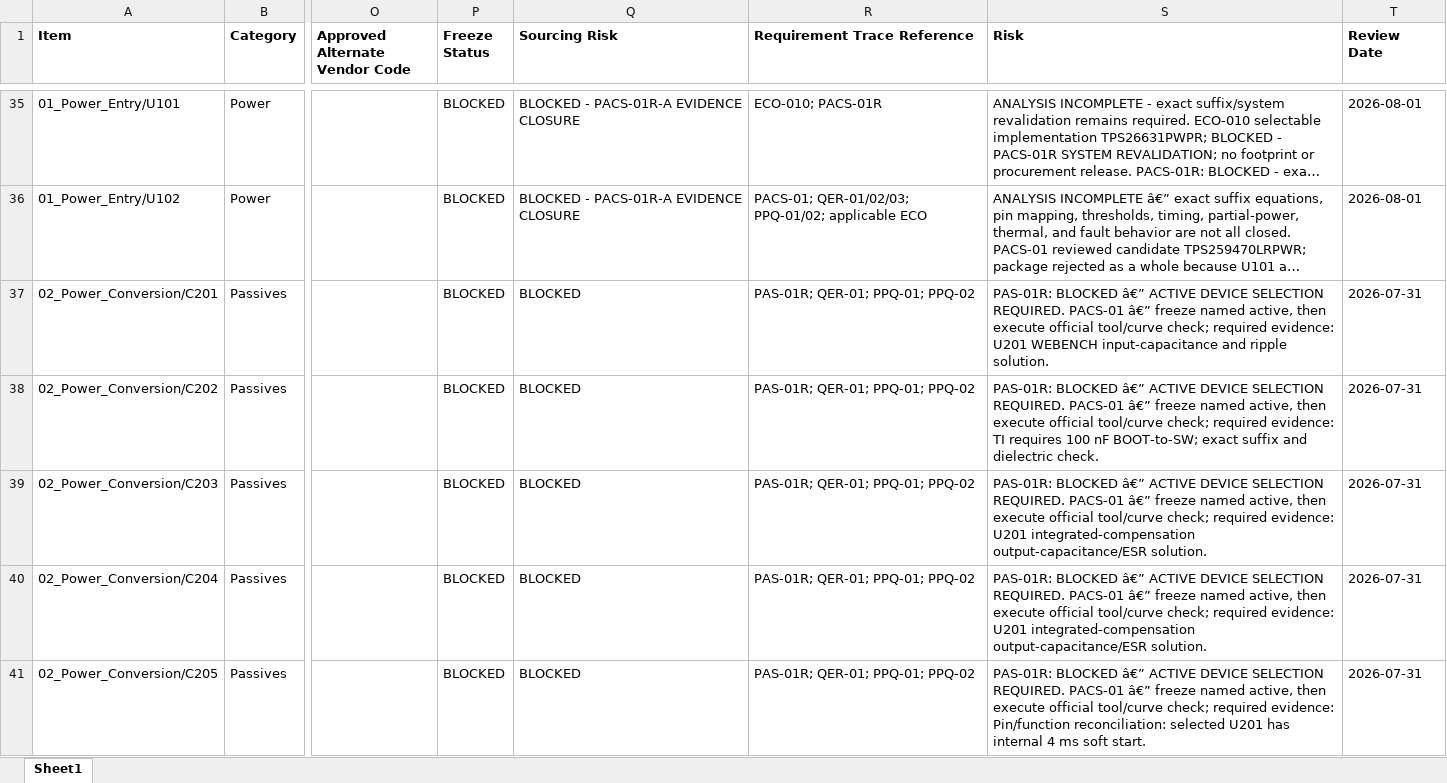
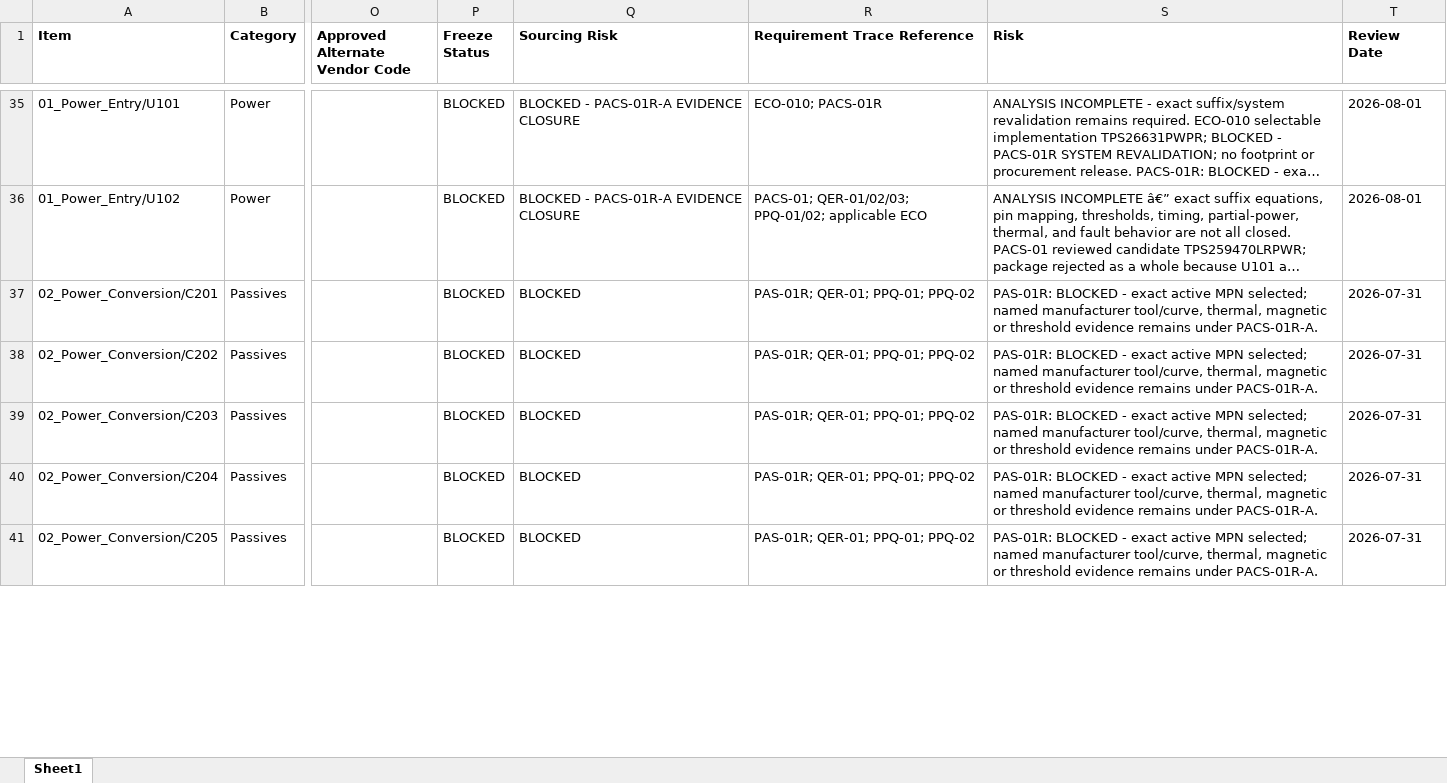
Before and after one commit to IronPineOutdoors/IPC-100, an Excel workbook: docs/bom/Approved_Vendor_List.xlsx, sheet Sheet1, drawn as a sheet; only a part is shown, gaps mark what is left out; long unchanged cells end in …; values as stored, in another font and other column widths than the file's, no borders; the diff covers the shown part only; the diff names each change by its address in the sheet, - before the commit and + after, or states it on an @@ line.

```diff
--- a/docs/bom/Approved_Vendor_List.xlsx (sheet Sheet1)
+++ b/docs/bom/Approved_Vendor_List.xlsx (sheet Sheet1)
-S37 (Risk): PAS-01R: BLOCKED â€” ACTIVE DEVICE SELECTION REQUIRED. PACS-01 â€” freeze named active, then execute official tool/curve check; required evidence: U201 WEBENCH input-capacitance and ripple solution.
+S37 (Risk): PAS-01R: BLOCKED - exact active MPN selected; named manufacturer tool/curve, thermal, magnetic or threshold evidence remains under PACS-01R-A.
-S38 (Risk): PAS-01R: BLOCKED â€” ACTIVE DEVICE SELECTION REQUIRED. PACS-01 â€” freeze named active, then execute official tool/curve check; required evidence: TI requires 100 nF BOOT-to-SW; exact suffix and dielectric check.
+S38 (Risk): PAS-01R: BLOCKED - exact active MPN selected; named manufacturer tool/curve, thermal, magnetic or threshold evidence remains under PACS-01R-A.
-S39:S40 (Risk): PAS-01R: BLOCKED â€” ACTIVE DEVICE SELECTION REQUIRED. PACS-01 â€” freeze named active, then execute official tool/curve check; required evidence: U201 integrated-compensation output-capacitance/ESR solution.
+S39:S40 (Risk): PAS-01R: BLOCKED - exact active MPN selected; named manufacturer tool/curve, thermal, magnetic or threshold evidence remains under PACS-01R-A.
-S41 (Risk): PAS-01R: BLOCKED â€” ACTIVE DEVICE SELECTION REQUIRED. PACS-01 â€” freeze named active, then execute official tool/curve check; required evidence: Pin/function reconciliation: selected U201 has internal 4 ms soft start.
+S41 (Risk): PAS-01R: BLOCKED - exact active MPN selected; named manufacturer tool/curve, thermal, magnetic or threshold evidence remains under PACS-01R-A.
```
Also changed, not shown: 15 edited cells elsewhere in this sheet, docs/bom/IPC100_RevA_EBOM.xlsx, 7 other files.
